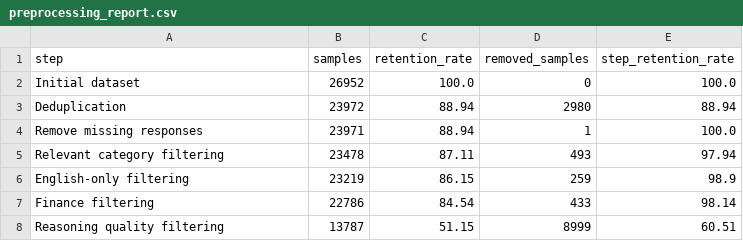
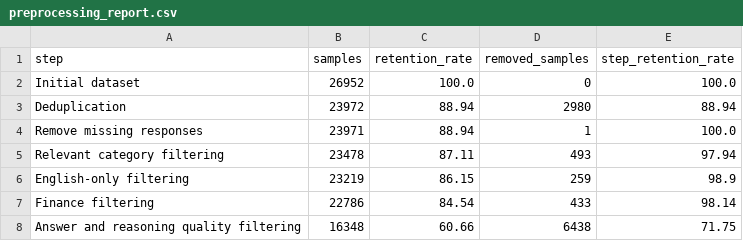
Before and after one commit to AshotAkopov/finance-slm-distillation, a CSV file: reports/tables/preprocessing_report.csv, drawn as a sheet; removed rows and columns are numbered as before the commit, all else as after; the diff names each change by its address in the sheet, - before the commit and + after, or states it on an @@ line.

```diff
--- a/reports/tables/preprocessing_report.csv
+++ b/reports/tables/preprocessing_report.csv
-row 8: Reasoning quality filtering | 13787 | 51.15 | 8999 | 60.51
+row 8: Answer and reasoning quality filtering | 16348 | 60.66 | 6438 | 71.75
```
Also changed, not shown: 13 other files.
